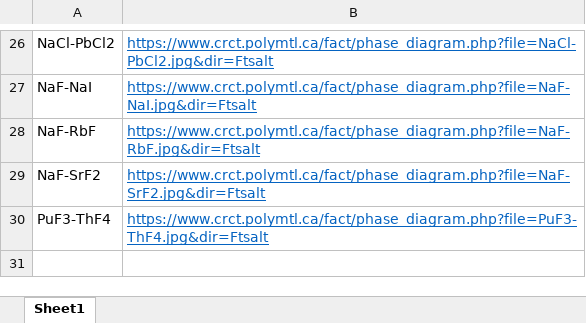
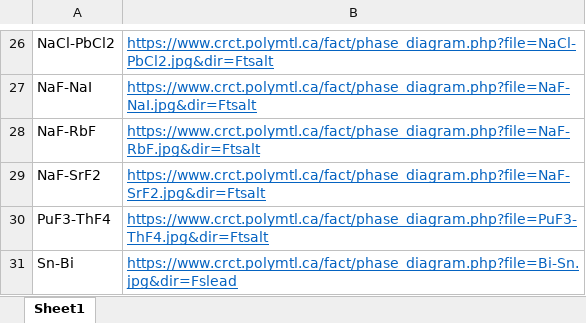
Before and after one commit to ryanchen-Ebilosta/phase-diagram-tool, an Excel workbook: diagram_link.xlsx, sheet Sheet1, drawn as a sheet; only a part is shown, gaps mark what is left out; values as stored, in another font and other column widths than the file's, no borders; the diff names each change by its address in the sheet, - before the commit and + after, or states it on an @@ line.

Commit message:
Add files via upload

```diff
--- a/diagram_link.xlsx (sheet Sheet1)
+++ b/diagram_link.xlsx (sheet Sheet1)
+row 31: Sn-Bi | https://www.crct.polymtl.ca/fact/phase_diagram.php?file=Bi-Sn.jpg&dir=Fslead
```
